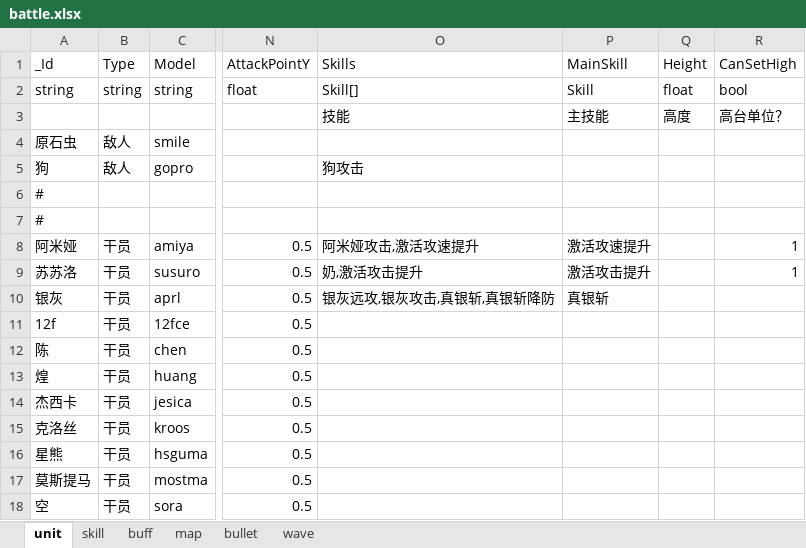
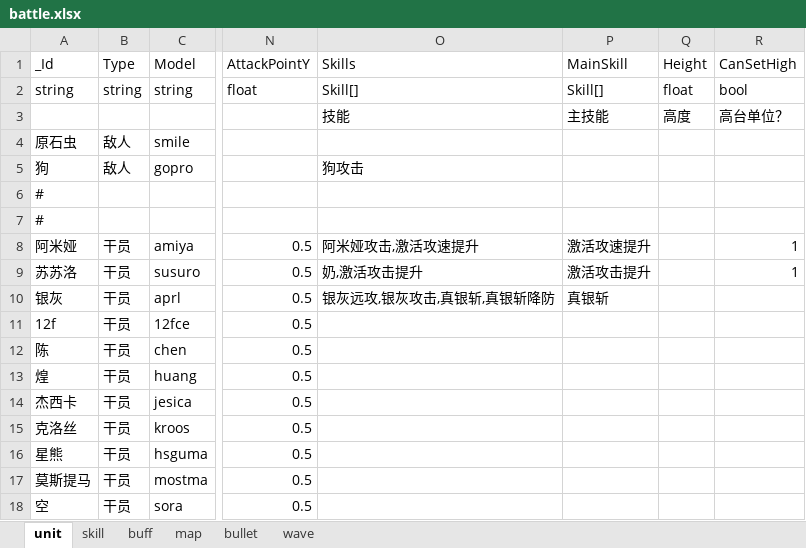
Before and after one commit to Mikez06/Arknight--, an Excel workbook: Excel/battle.xlsx, sheet unit, drawn as a sheet; only a part is shown, gaps mark what is left out; values as stored, in another font and other column widths than the file's, no borders; the diff names each change by its address in the sheet, - before the commit and + after, or states it on an @@ line.

```diff
--- a/Excel/battle.xlsx (sheet unit)
+++ b/Excel/battle.xlsx (sheet unit)
-P2 (MainSkill): Skill
+P2 (MainSkill): Skill[]
```
Also changed, not shown: 36 other files.
